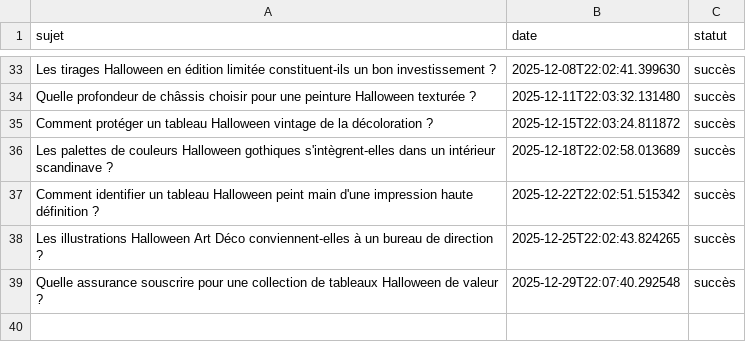
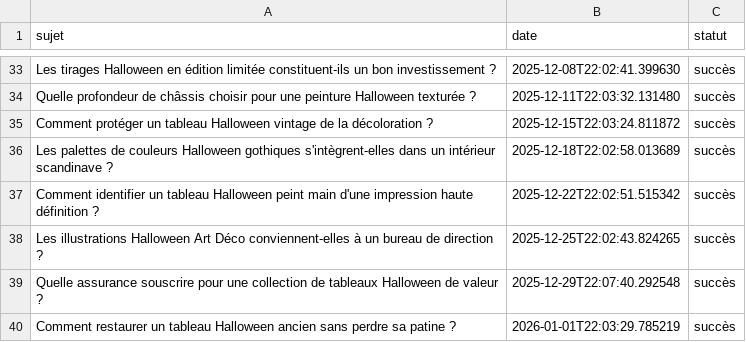
Before and after one commit to Metalosmose21/Halloween-2, a CSV file: sujets_traites.csv, drawn as a sheet; only a part is shown, gaps mark what is left out.

```diff
--- a/sujets_traites.csv
+++ b/sujets_traites.csv
@@ -39 +39,2 @@ Les illustrations Halloween Art Déco conviennent-elles à un bureau de directio
 Quelle assurance souscrire pour une collection de tableaux Halloween de valeur ?,2025-12-29T22:07:40.292548,succès
+Comment restaurer un tableau Halloween ancien sans perdre sa patine ?,2026-01-01T22:03:29.785219,succès
```
Also changed, not shown: sujets.csv.
